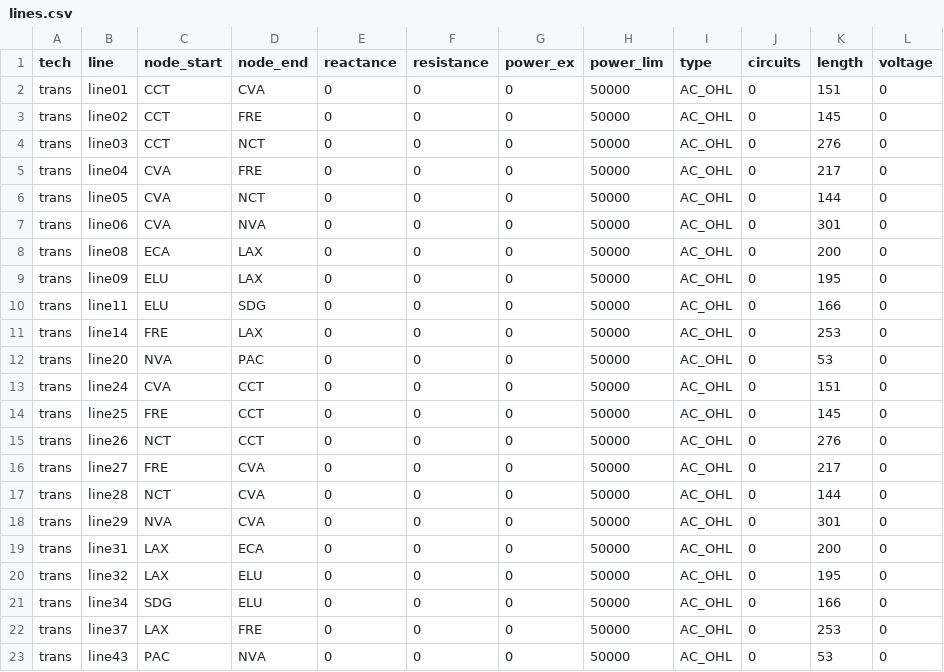
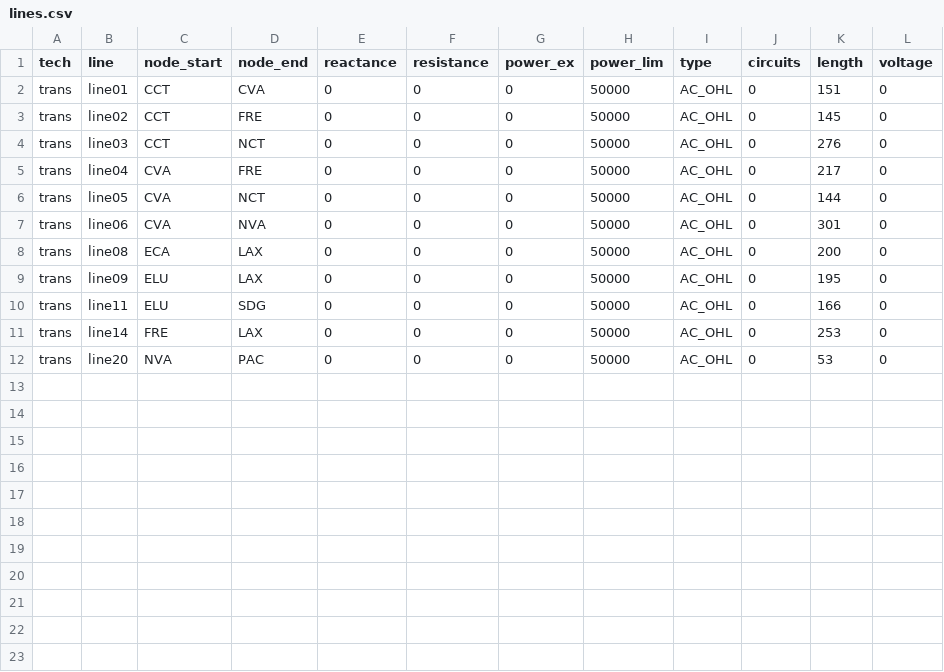
Before and after one commit to UnofficialJuliaMirrorSnapshots/CapacityExpansion.jl-c5f7ca31-19be-526c-ac1d-e0dcac83edb8, a CSV file: data/CA_14/lines.csv, drawn as a sheet; the diff names each change by its address in the sheet, - before the commit and + after, or states it on an @@ line.

```diff
--- a/data/CA_14/lines.csv
+++ b/data/CA_14/lines.csv
-row 13: trans | line24 | CVA | CCT | 0 | 0 | 0 | 50000 | AC_OHL | 0 | 151 | 0
-row 14: trans | line25 | FRE | CCT | 0 | 0 | 0 | 50000 | AC_OHL | 0 | 145 | 0
-row 15: trans | line26 | NCT | CCT | 0 | 0 | 0 | 50000 | AC_OHL | 0 | 276 | 0
-row 16: trans | line27 | FRE | CVA | 0 | 0 | 0 | 50000 | AC_OHL | 0 | 217 | 0
-row 17: trans | line28 | NCT | CVA | 0 | 0 | 0 | 50000 | AC_OHL | 0 | 144 | 0
-row 18: trans | line29 | NVA | CVA | 0 | 0 | 0 | 50000 | AC_OHL | 0 | 301 | 0
-row 19: trans | line31 | LAX | ECA | 0 | 0 | 0 | 50000 | AC_OHL | 0 | 200 | 0
-row 20: trans | line32 | LAX | ELU | 0 | 0 | 0 | 50000 | AC_OHL | 0 | 195 | 0
-row 21: trans | line34 | SDG | ELU | 0 | 0 | 0 | 50000 | AC_OHL | 0 | 166 | 0
-row 22: trans | line37 | LAX | FRE | 0 | 0 | 0 | 50000 | AC_OHL | 0 | 253 | 0
-row 23: trans | line43 | PAC | NVA | 0 | 0 | 0 | 50000 | AC_OHL | 0 | 53 | 0
```
Also changed, not shown: data/CA_1/nodes.csv, data/GER_1/nodes.csv, 15 other files.
